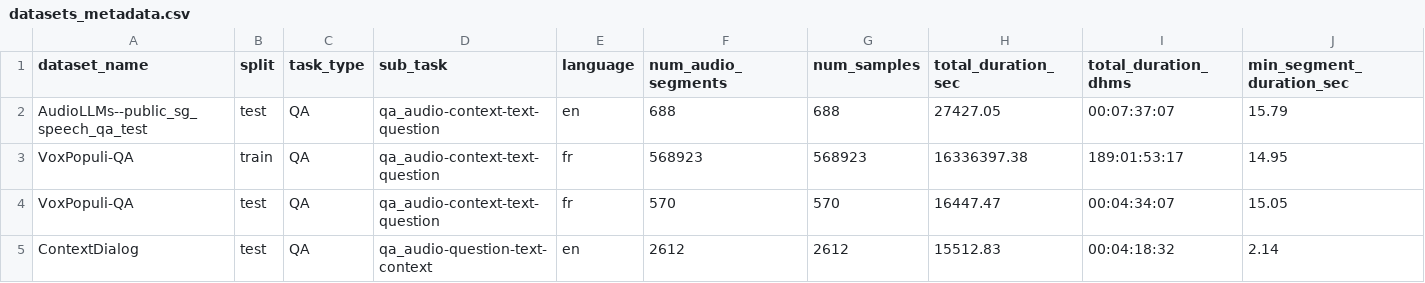
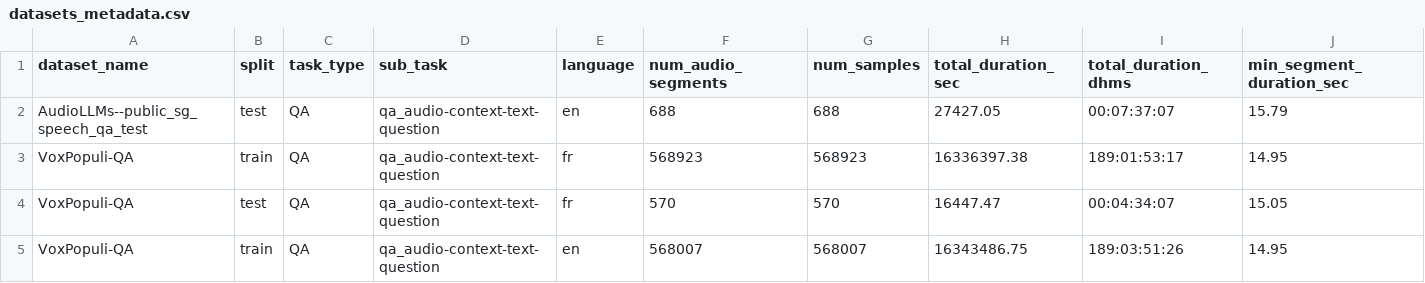
Before and after one commit to OpenLLM-France/Luciole-Audio-Training, a CSV file: assets/datasets_metadata.csv, drawn as a sheet; only a part is shown; the shorter side is filled out with more unchanged rows; rows hold the shown columns only; the diff covers the shown part only; the diff names each change by its address in the sheet, - before the commit and + after, or states it on an @@ line.

```diff
--- a/assets/datasets_metadata.csv
+++ b/assets/datasets_metadata.csv
+row 5: VoxPopuli-QA | train | QA | qa_audio-context-text-question | en | 568007 | 568007 | 16343486.75 | 189:03:51:26 | 14.95
```
Also changed, not shown: 1 added row and 49 edited cells elsewhere in this file, 3 other files.
